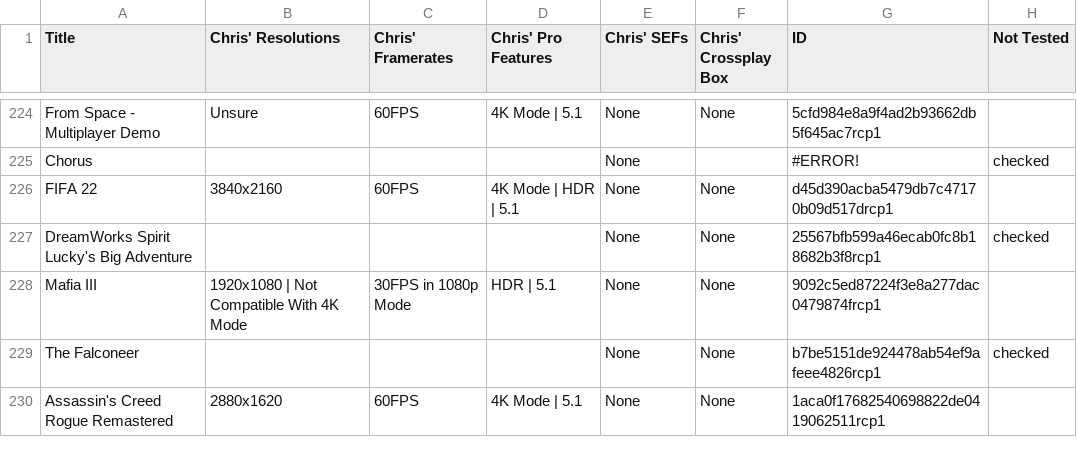
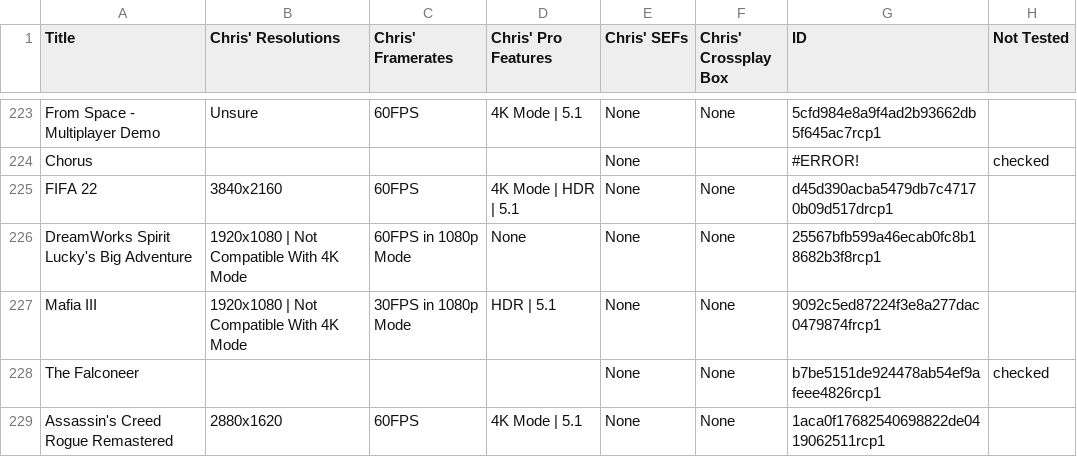
Before and after one commit to ChristopherKlay/StadiaEnhanced, a CSV file: include/extdatabase.csv, drawn as a sheet; only a part is shown, gaps mark what is left out; the diff covers the shown part only.

Commit message:
Add files via upload

```diff
--- a/include/extdatabase.csv
+++ b/include/extdatabase.csv
@@ -226,3 +225,3 @@ Chorus,,,,None,,#ERROR!,checked
 FIFA 22,3840x2160,60FPS,4K Mode | HDR | 5.1,None,None,d45d390acba5479db7c47170b09d517drcp1,
-DreamWorks Spirit Lucky's Big Adventure,,,,None,None,25567bfb599a46ecab0fc8b18682b3f8rcp1,checked
+DreamWorks Spirit Lucky's Big Adventure,1920x1080 | Not Compatible With 4K Mode,60FPS in 1080p Mode,None,None,None,25567bfb599a46ecab0fc8b18682b3f8rcp1,
 Mafia III,1920x1080 | Not Compatible With 4K Mode,30FPS in 1080p Mode,HDR | 5.1,None,None,9092c5ed87224f3e8a277dac0479874frcp1,
```
Also changed, not shown: 2 added rows, 1 removed row and 23 edited cells elsewhere in this file.
